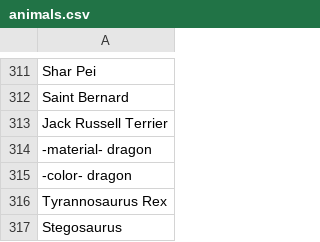
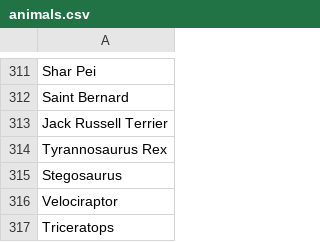
Before and after one commit to Bytom/MazeGuruOnePrompt, a CSV file: csvs/animals.csv, drawn as a sheet; only a part is shown, gaps mark what is left out; the shorter side is filled out with more unchanged rows.

Commit message:
Update animals.csv

```diff
--- a/csvs/animals.csv
+++ b/csvs/animals.csv
@@ -313,4 +313,2 @@ Saint Bernard
 Jack Russell Terrier
--material- dragon
--color- dragon
 Tyrannosaurus Rex
```
